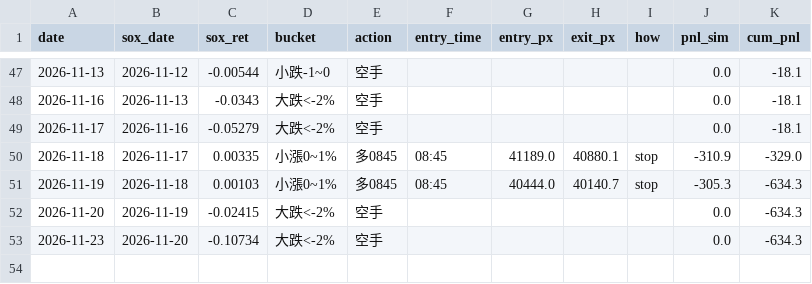
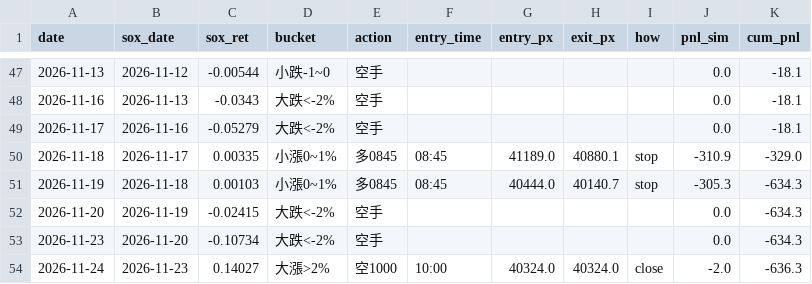
Before and after one commit to shihpc/taiwan-backtest, a CSV file: walkforward/ledger.csv, drawn as a sheet; only a part is shown, gaps mark what is left out.

```diff
--- a/walkforward/ledger.csv
+++ b/walkforward/ledger.csv
@@ -53 +53,2 @@ date,sox_date,sox_ret,bucket,action,entry_time,entry_px,exit_px,how,pnl_sim,cum_
 2026-11-23,2026-11-20,-0.10734,大跌<-2%,空手,,,,,0.0,-634.3
+2026-11-24,2026-11-23,0.14027,大漲>2%,空1000,10:00,40324.0,40324.0,close,-2.0,-636.3
```
